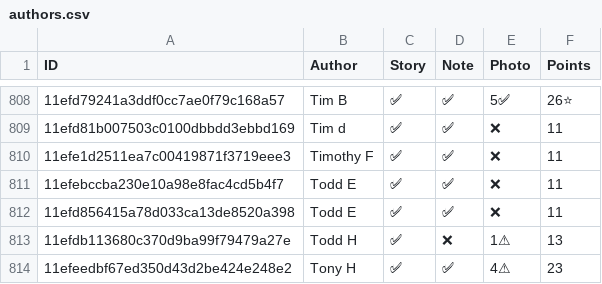
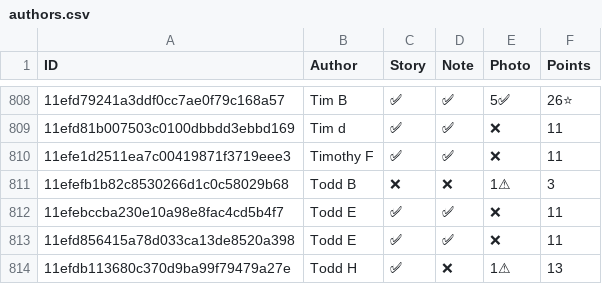
Before and after one commit to madgetr/hockeyville, a CSV file: data/authors.csv, drawn as a sheet; only a part is shown, gaps mark what is left out; the shorter side is filled out with more unchanged rows; the diff names each change by its address in the sheet, - before the commit and + after, or states it on an @@ line.

```diff
--- a/data/authors.csv
+++ b/data/authors.csv
+row 811: 11efefb1b82c8530266d1c0c58029b68 | Todd B | ❌ | ❌ | 1⚠ | 3
```
Also changed, not shown: data/kraft.csv, data/kraft_facilities.csv, 4 other files.
